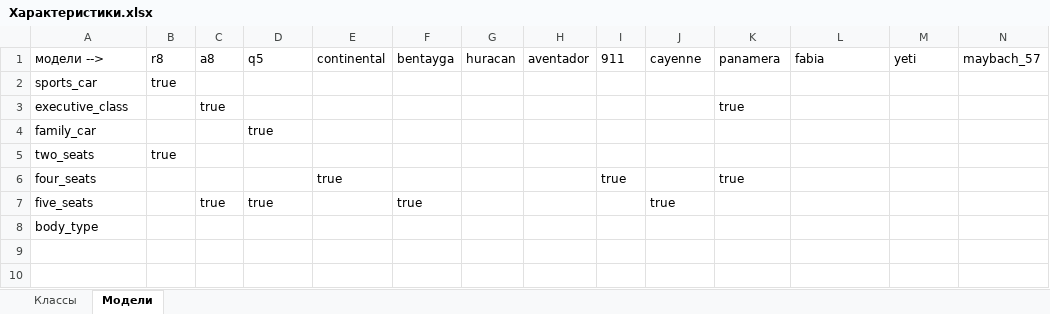
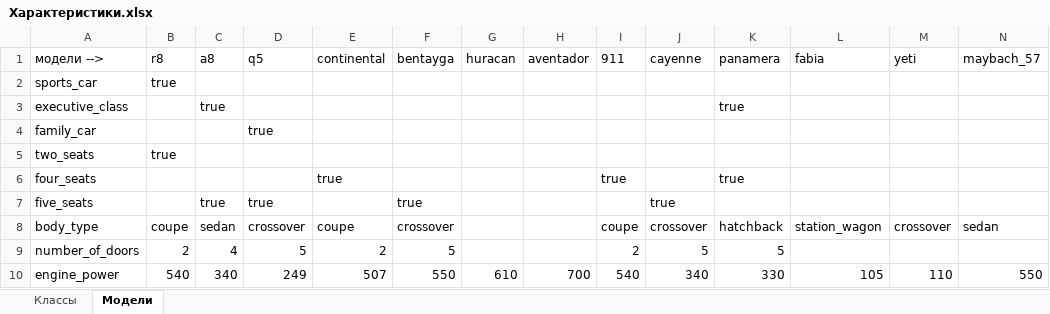
Before and after one commit to K0luamba/Prolog_car_ontology, an Excel workbook: Характеристики.xlsx, sheet Модели, drawn as a sheet; only a part is shown; values as stored, in another font and other column widths than the file's, no borders; removed rows and columns are numbered as before the commit, all else as after; rows hold the shown columns only; the diff names each change by its address in the sheet, - before the commit and + after, or states it on an @@ line.

```diff
--- a/Характеристики.xlsx (sheet Модели)
+++ b/Характеристики.xlsx (sheet Модели)
-row 8: body_type
+row 8: body_type | coupe | sedan | crossover | coupe | crossover |  |  | coupe | crossover | hatchback | station_wagon | crossover | sedan
+row 9: number_of_doors | 2 | 4 | 5 | 2 | 5 |  |  | 2 | 5 | 5
+row 10: engine_power | 540 | 340 | 249 | 507 | 550 | 610 | 700 | 540 | 340 | 330 | 105 | 110 | 550
```
Also changed, not shown: sheet Классы, 1 other file.
